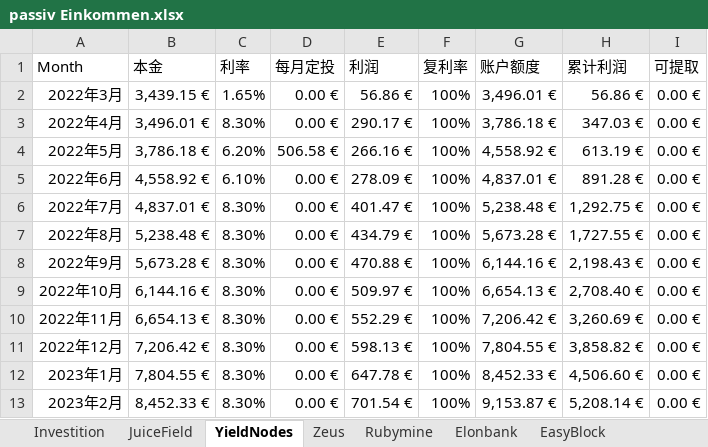
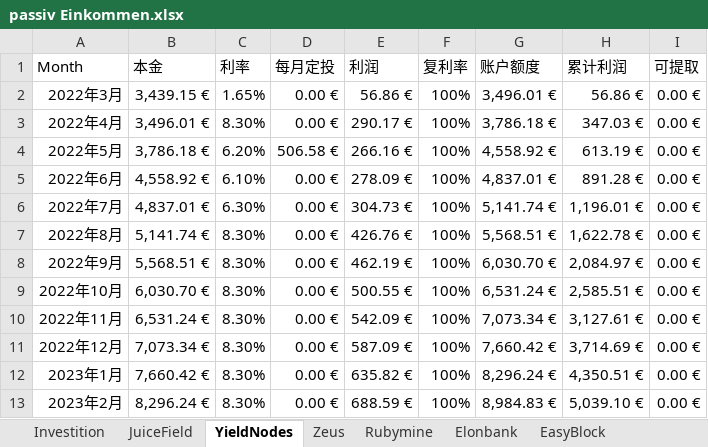
Before and after one commit to fengjieliang/Crypto, an Excel workbook: passiv Einkommen.xlsx, sheet YieldNodes, drawn as a sheet; only a part is shown; values as stored, in another font and other column widths than the file's, no borders; the diff covers the shown part only; the diff names each change by its address in the sheet, - before the commit and + after, or states it on an @@ line.

Commit message:
7.7.2022

```diff
--- a/passiv Einkommen.xlsx (sheet YieldNodes)
+++ b/passiv Einkommen.xlsx (sheet YieldNodes)
-C6: 8.30%
+C6: 6.30%
-E6: 401.47 €
+E6: 304.73 €
-G6: 5,238.48 €
+G6: 5,141.74 €
-H6: 1,292.75 €
+H6: 1,196.01 €
-B7: 5,238.48 €
+B7: 5,141.74 €
-E7: 434.79 €
+E7: 426.76 €
-G7: 5,673.28 €
+G7: 5,568.51 €
-H7: 1,727.55 €
+H7: 1,622.78 €
-B8: 5,673.28 €
+B8: 5,568.51 €
-E8: 470.88 €
+E8: 462.19 €
-G8: 6,144.16 €
+G8: 6,030.70 €
-H8: 2,198.43 €
+H8: 2,084.97 €
-B9: 6,144.16 €
+B9: 6,030.70 €
-E9: 509.97 €
+E9: 500.55 €
-G9: 6,654.13 €
+G9: 6,531.24 €
-H9: 2,708.40 €
+H9: 2,585.51 €
-B10: 6,654.13 €
+B10: 6,531.24 €
-E10: 552.29 €
+E10: 542.09 €
-G10: 7,206.42 €
+G10: 7,073.34 €
-H10: 3,260.69 €
+H10: 3,127.61 €
-B11: 7,206.42 €
+B11: 7,073.34 €
-E11: 598.13 €
+E11: 587.09 €
-G11: 7,804.55 €
+G11: 7,660.42 €
-H11: 3,858.82 €
+H11: 3,714.69 €
-B12: 7,804.55 €
+B12: 7,660.42 €
-E12: 647.78 €
+E12: 635.82 €
-G12: 8,452.33 €
+G12: 8,296.24 €
-H12: 4,506.60 €
+H12: 4,350.51 €
-B13: 8,452.33 €
+B13: 8,296.24 €
-E13: 701.54 €
+E13: 688.59 €
-G13: 9,153.87 €
+G13: 8,984.83 €
-H13: 5,208.14 €
+H13: 5,039.10 €
```
Also changed, not shown: 72 edited cells elsewhere in this sheet, sheet JuiceField.
